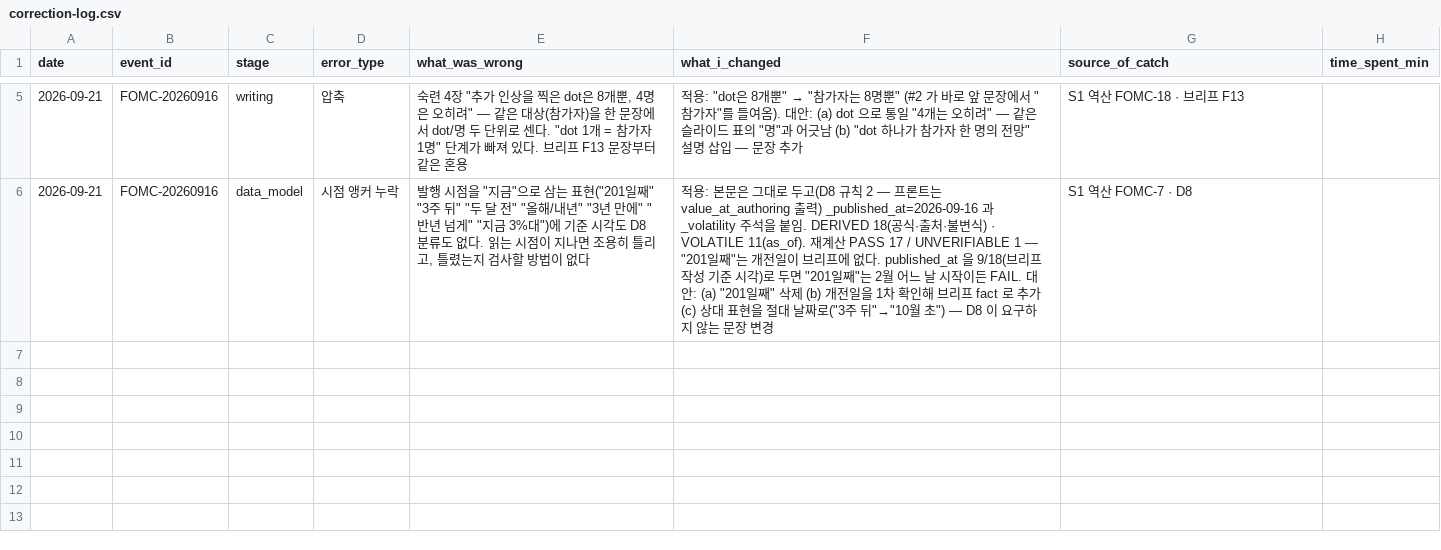
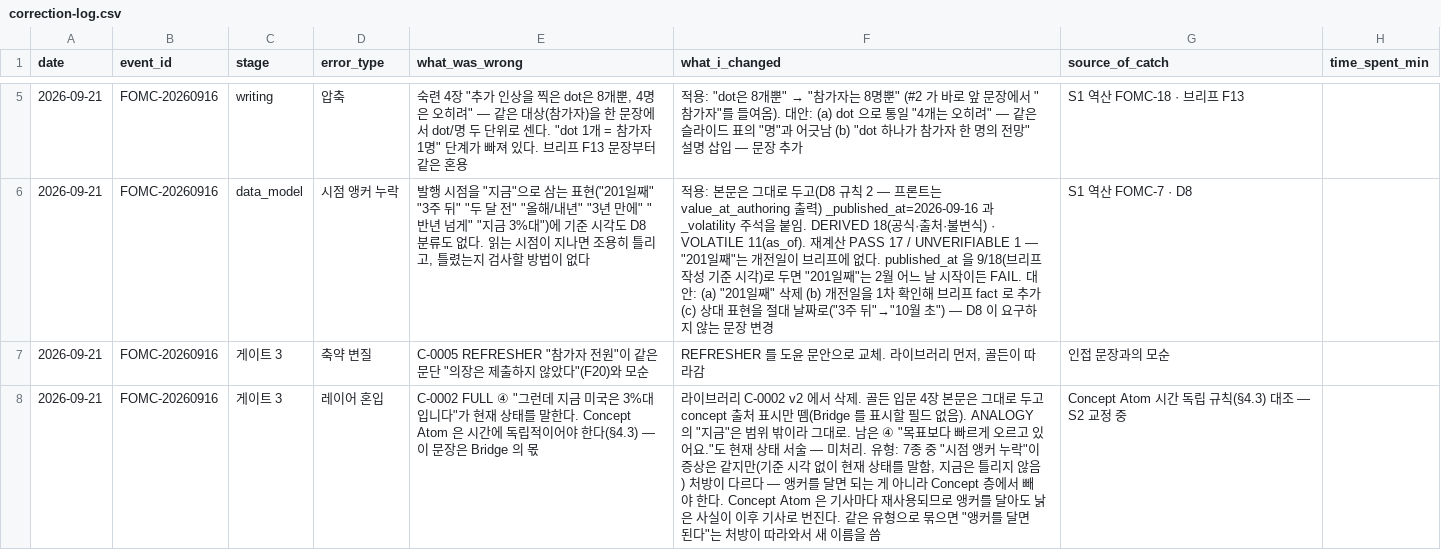
Before and after one commit to oghdy/Claro, a CSV file: logs/correction-log.csv, drawn as a sheet; only a part is shown, gaps mark what is left out; the diff names each change by its address in the sheet, - before the commit and + after, or states it on an @@ line.

```diff
--- a/logs/correction-log.csv
+++ b/logs/correction-log.csv
+row 7: 2026-09-21 | FOMC-20260916 | 게이트 3 | 축약 변질 | C-0005 REFRESHER "참가자 전원"이 같은 문단 "의장은 제출하지 않았다"(F20)와 모순 | REFRESHER 를 도윤 문안으로 교체. 라이브러리 먼저, 골든이 따라감 | 인접 문장과의 모순
+row 8: 2026-09-21 | FOMC-20260916 | 게이트 3 | 레이어 혼입 | C-0002 FULL ④ "그런데 지금 미국은 3%대입니다"가 현재 상태를 말한다. Concept Atom 은 시간에 독립적이어야 한다(§4.3) — 이 문장은 Bridge 의 몫 | 라이브러리 C-0002 v2 에서 삭제. 골든 입문 4장 본문은 그대로 두고 concept 출처 표시만 뗌(Bridge 를 표시할 필드 없음). ANALOGY 의 "지금"은 범위 밖이라 그대로. 남은 ④ "목표보다 빠르게 오르고 있어요."도 현재 상태 서술 — 미처리. 유형: 7종 중 "시점 앵커 누락"이 증상은 같지만(기준 시각 없이 현재 상태를 말함, 지금은 틀리지 않음) 처방이 다르다 — 앵커를 달면 되는 게 아니라 Concept 층에서 빼야 한다. Concept Atom 은 기사마다 재사용되므로 앵커를 달아도 낡은 사실이 이후 기사로 번진다. 같은 유형으로 묶으면 "앵커를 달면 된다"는 처방이 따라와서 새 이름을 씀 | Concept Atom 시간 독립 규칙(§4.3) 대조 — S2 교정 중
```
Also changed, not shown: 5 other files.
